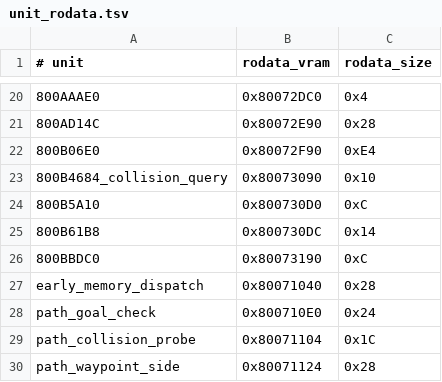
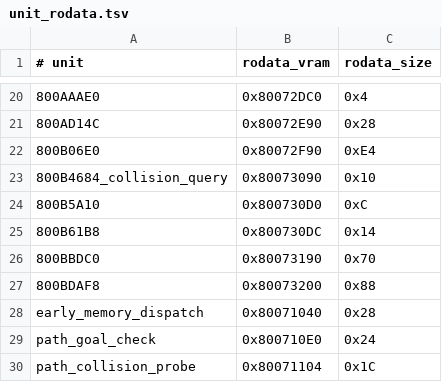
Before and after one commit to TheGh0stShip/BattleTanx-Global-Assault, a TSV file: config/us/unit_rodata.tsv, drawn as a sheet; only a part is shown, gaps mark what is left out; the shorter side is filled out with more unchanged rows.

```diff
--- a/config/us/unit_rodata.tsv
+++ b/config/us/unit_rodata.tsv
@@ -25,3 +25,4 @@
 800B61B8	0x800730DC	0x14
-800BBDC0	0x80073190	0xC
+800BBDC0	0x80073190	0x70
+800BDAF8	0x80073200	0x88
 early_memory_dispatch	0x80071040	0x28
```
Also changed, not shown: config/us/clean_normalized_units.tsv, 7 other files.
